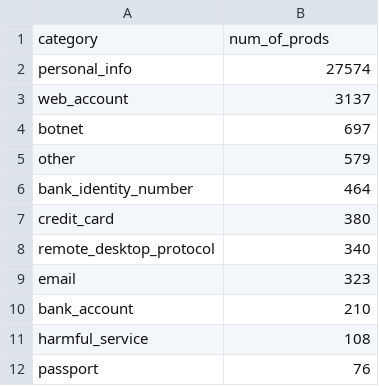
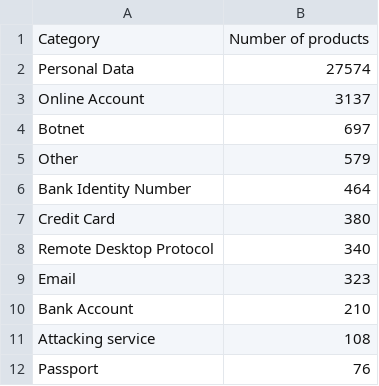
Before and after one commit to ancuongnguyen07/Database_Market, a CSV file: analysis_result/category_stat.csv, drawn as a sheet.

```diff
--- a/analysis_result/category_stat.csv
+++ b/analysis_result/category_stat.csv
@@ -1,12 +1,12 @@
-category,num_of_prods
-personal_info,27574
-web_account,3137
-botnet,697
-other,579
-bank_identity_number,464
-credit_card,380
-remote_desktop_protocol,340
-email,323
-bank_account,210
-harmful_service,108
-passport,76
+Category,Number of products
+Personal Data,27574
+Online Account,3137
+Botnet,697
+Other,579
+Bank Identity Number,464
+Credit Card,380
+Remote Desktop Protocol,340
+Email,323
+Bank Account,210
+Attacking service,108
+Passport,76
```
Also changed, not shown: analysis_result/seller_stat.csv, 1 other file.
